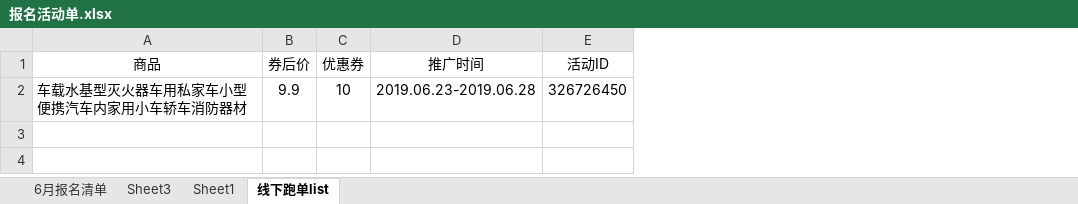
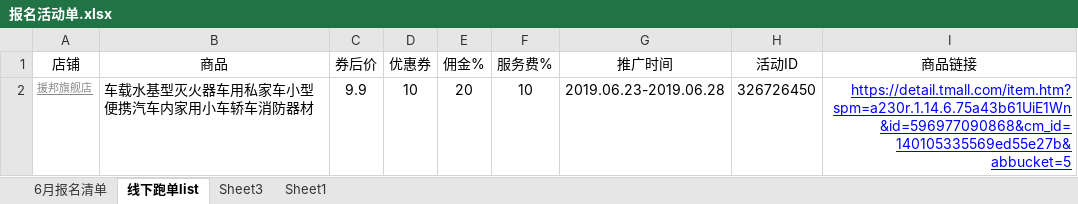
Before and after one commit to OriginalLucieN/T_KStation, an Excel workbook: 招商团长/报名活动单.xlsx, sheet 线下跑单list, drawn as a sheet; values as stored, in another font and other column widths than the file's, no borders; the diff names each change by its address in the sheet, - before the commit and + after, or states it on an @@ line.

```diff
--- a/招商团长/报名活动单.xlsx (sheet 线下跑单list)
+++ b/招商团长/报名活动单.xlsx (sheet 线下跑单list)
@@ sheet tab order changed: 6月报名清单 | 线下跑单list | Sheet3 | Sheet1 @@
+column A (店铺), row 2: 援邦旗舰店
+column E (佣金%), row 2: 20
+column F (服务费%), row 2: 10
+column I (商品链接), row 2: https://detail.tmall.com/item.htm?spm=a230r.1.14.6.75a43b61UiE1Wn&id=596977090868&cm_id=140105335569ed55e27b&abbucket=5
```
Also changed, not shown: 3 other files.
